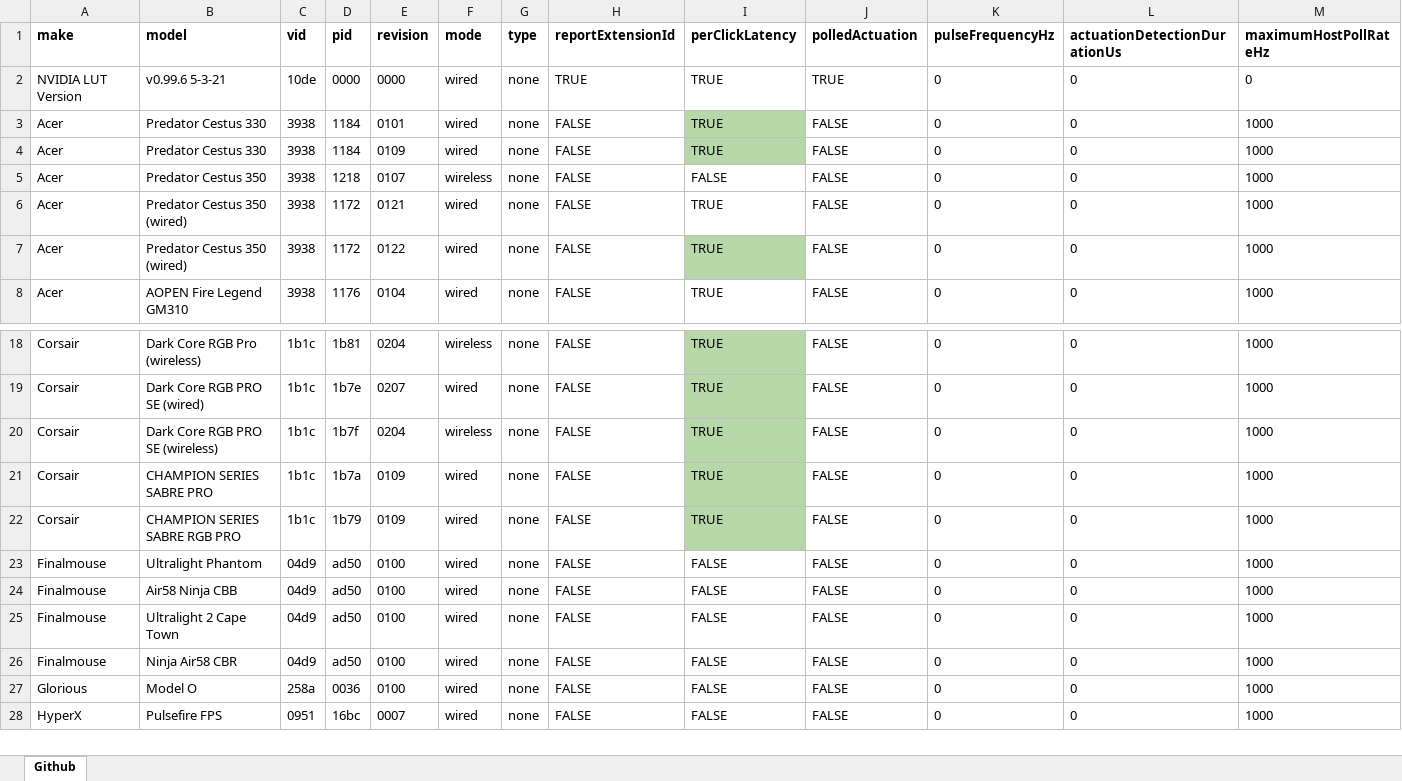
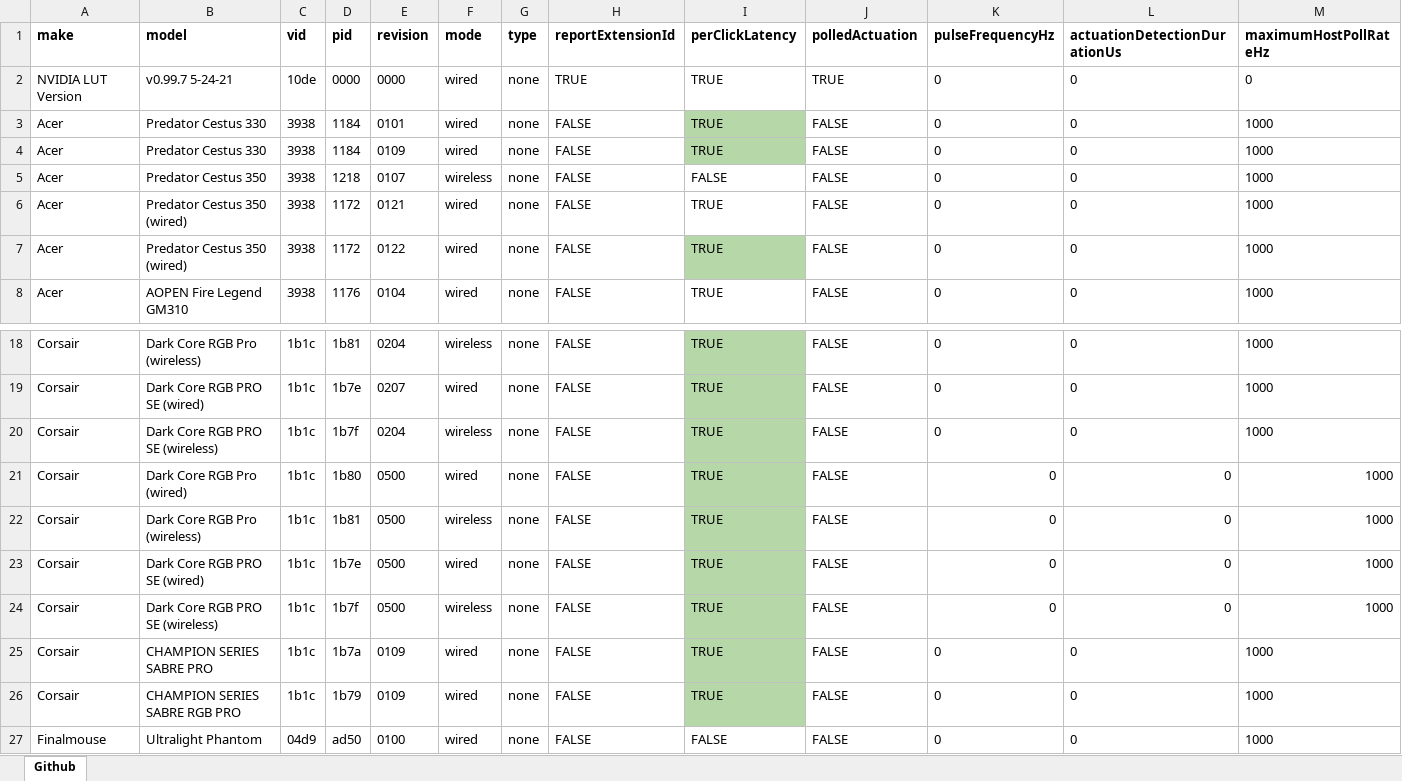
Before and after one commit to riprio/Reflex-Latency-Analyzer-Mouse-Database, an Excel workbook: NVIDIA RLA Mice Database - Github.xlsx, sheet Github, drawn as a sheet; only a part is shown, gaps mark what is left out; the shorter side is filled out with more unchanged rows; values as stored, in another font and other column widths than the file's, no borders; charts and pictures and conditional formats not drawn; rows hold the shown columns only; the diff names each change by its address in the sheet, - before the commit and + after, or states it on an @@ line.

Commit message:
v0.99.7 5-24-21 - Added DB entries for Corsair Dark Core firmware updates

```diff
--- a/NVIDIA RLA Mice Database - Github.xlsx (sheet Github)
+++ b/NVIDIA RLA Mice Database - Github.xlsx (sheet Github)
-B2 (model): v0.99.6 5-3-21
+B2 (model): v0.99.7 5-24-21
+row 21: Corsair | Dark Core RGB Pro (wired) | 1b1c | 1b80 | 0500 | wired | none | FALSE | TRUE | FALSE | 0 | 0 | 1000
+row 22: Corsair | Dark Core RGB Pro (wireless) | 1b1c | 1b81 | 0500 | wireless | none | FALSE | TRUE | FALSE | 0 | 0 | 1000
+row 23: Corsair | Dark Core RGB PRO SE (wired) | 1b1c | 1b7e | 0500 | wired | none | FALSE | TRUE | FALSE | 0 | 0 | 1000
+row 24: Corsair | Dark Core RGB PRO SE (wireless) | 1b1c | 1b7f | 0500 | wireless | none | FALSE | TRUE | FALSE | 0 | 0 | 1000
```
Also changed, not shown: 1 other file.
